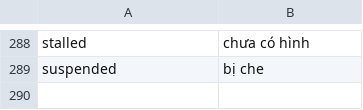
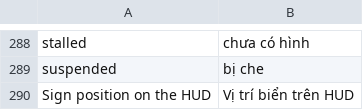
Before and after one commit to marilykinson-glitch/idrive7-apps, a TSV file: kit/runtime/locales/vi.tsv, drawn as a sheet; only a part is shown, gaps mark what is left out; the diff names each change by its address in the sheet, - before the commit and + after, or states it on an @@ line.

```diff
--- a/kit/runtime/locales/vi.tsv
+++ b/kit/runtime/locales/vi.tsv
+row 290: Sign position on the HUD | Vị trí biển trên HUD
```
Also changed, not shown: kit/runtime/locales/ko.tsv, 8 other files.
